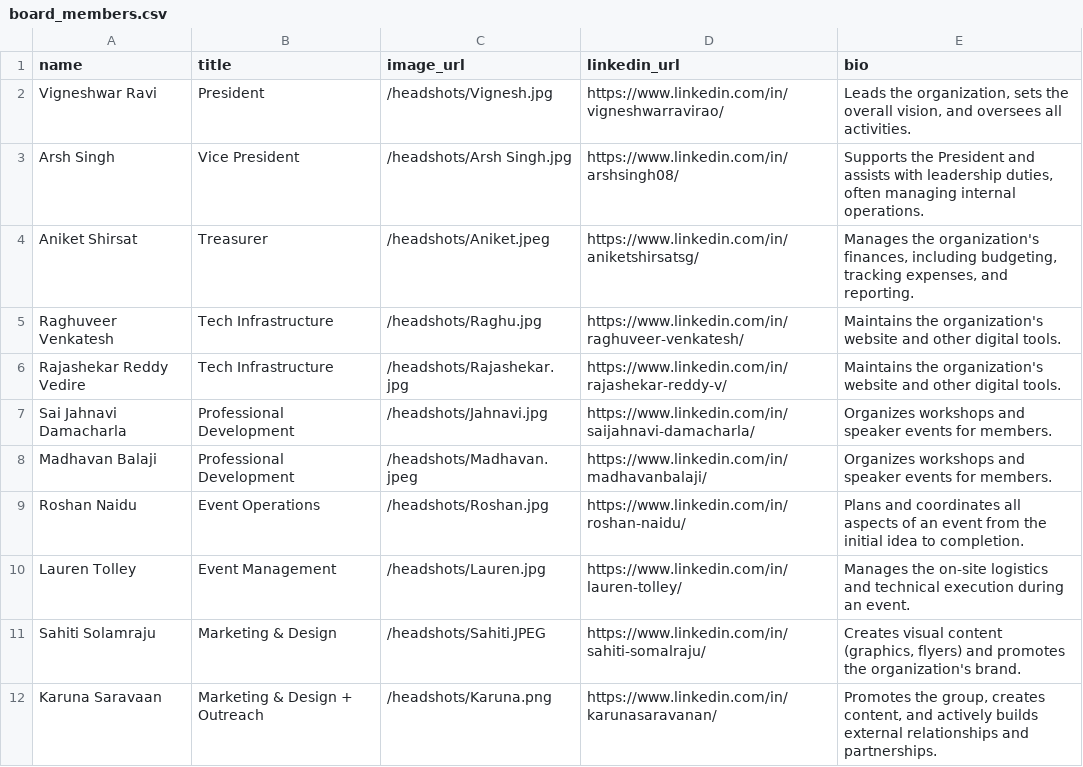
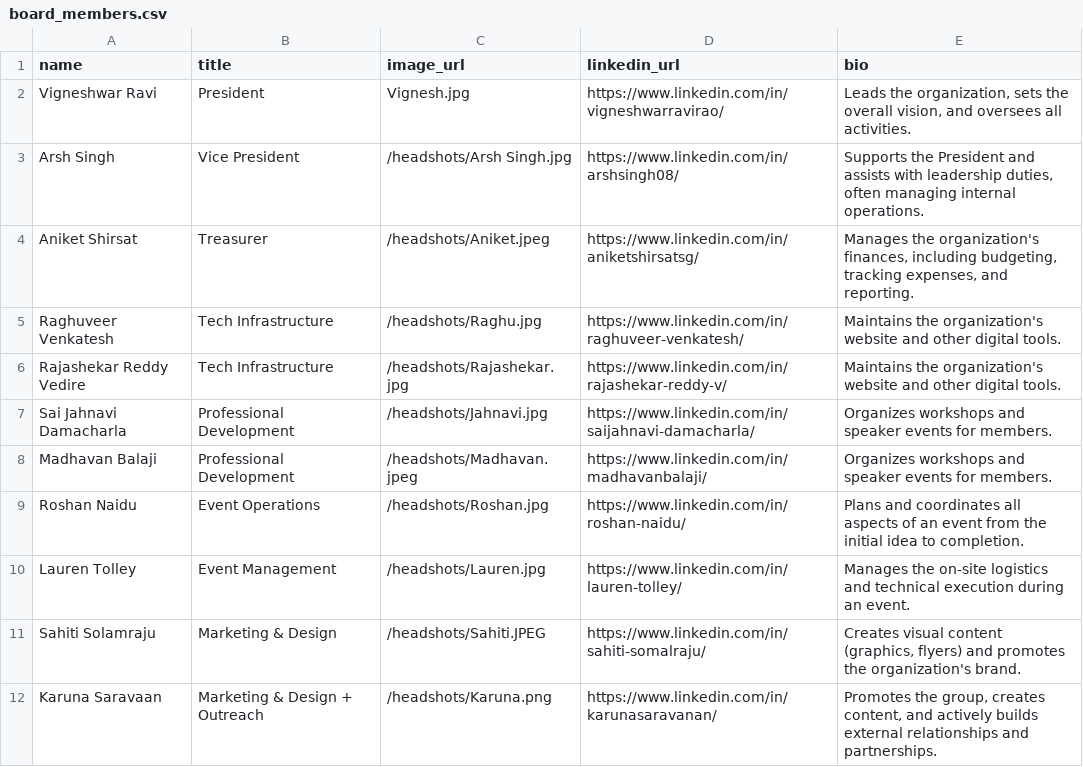
Before and after one commit to DSMLIUI/home, a CSV file: public/data/board_members.csv, drawn as a sheet.

```diff
--- a/public/data/board_members.csv
+++ b/public/data/board_members.csv
@@ -1,3 +1,3 @@
 name,title,image_url,linkedin_url,bio
-Vigneshwar Ravi,President,/headshots/Vignesh.jpg,https://www.linkedin.com/in/vigneshwarravirao/,"Leads the organization, sets the overall vision, and oversees all activities."
+Vigneshwar Ravi,President,Vignesh.jpg,https://www.linkedin.com/in/vigneshwarravirao/,"Leads the organization, sets the overall vision, and oversees all activities."
 Arsh Singh,Vice President,/headshots/Arsh Singh.jpg,https://www.linkedin.com/in/arshsingh08/,"Supports the President and assists with leadership duties, often managing internal operations."
```
Also changed, not shown: 1 other file.
